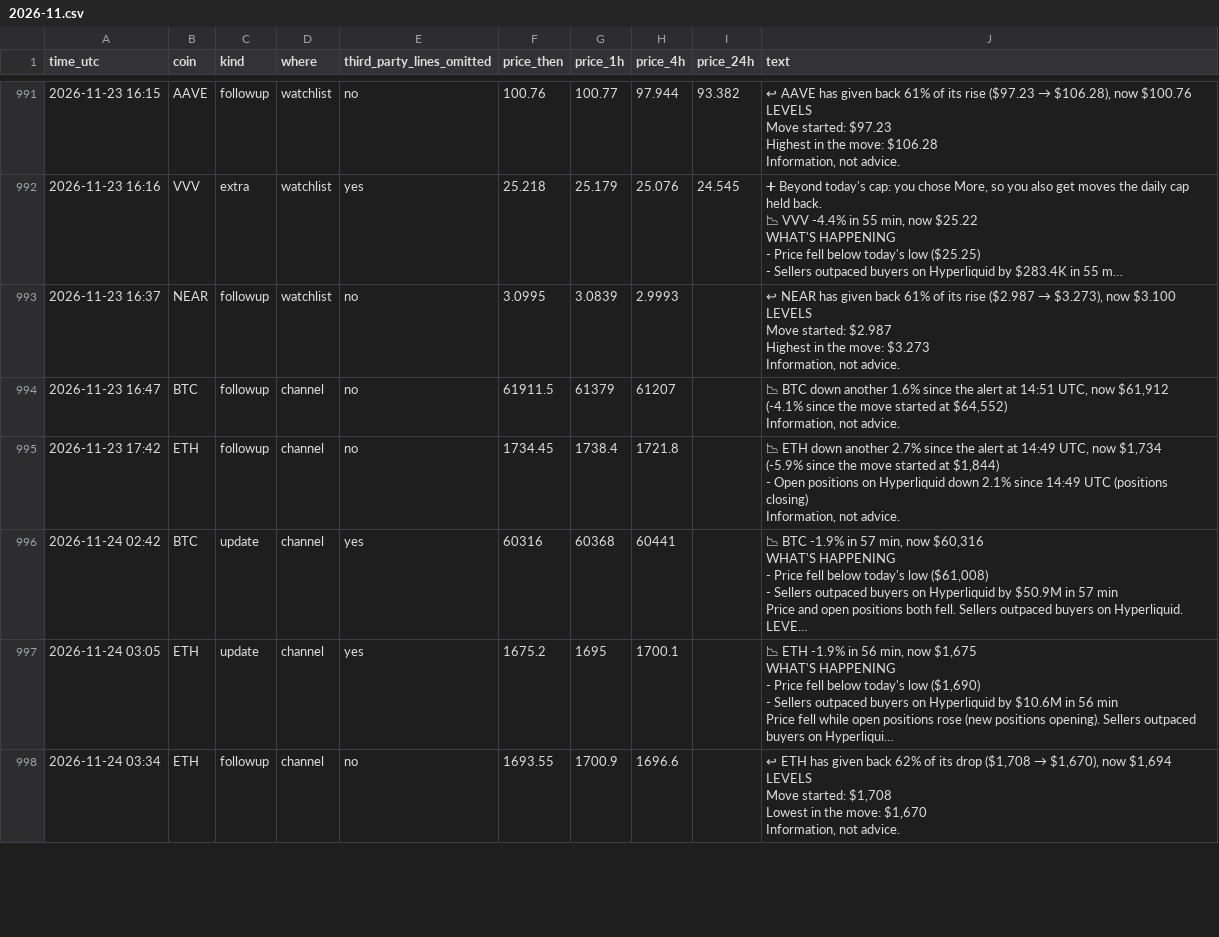
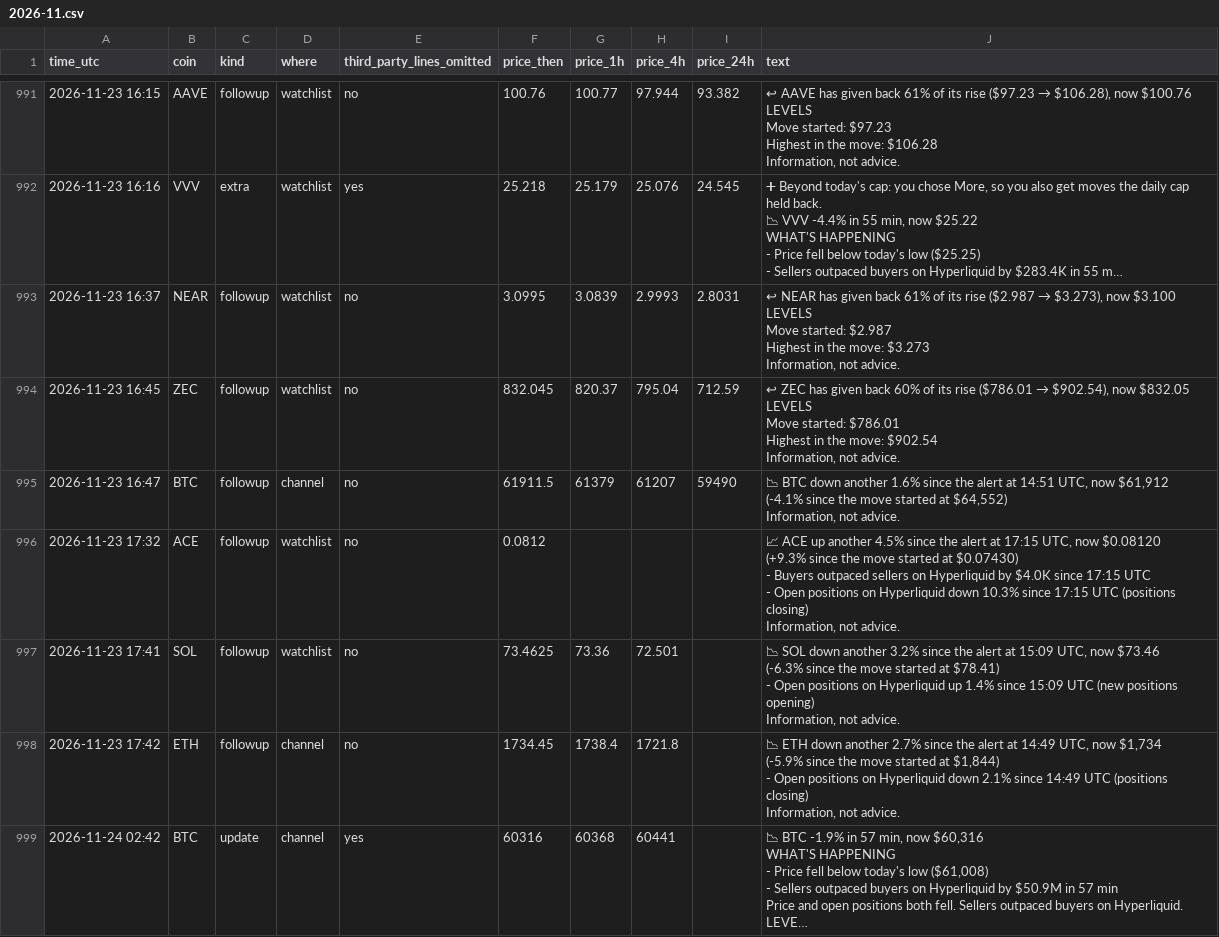
Before and after one commit to dev0xeb/tell-record, a CSV file: 2026-11.csv, drawn as a sheet; only a part is shown, gaps mark what is left out; the shorter side is filled out with more unchanged rows; long unchanged cells end in …; addresses are those after the commit; ↵ is a line break in a cell; the diff names each change by its address in the sheet, - before the commit and + after, or states it on an @@ line.

Commit message:
Track record 2026-11-24T17:45 UTC

```diff
--- a/2026-11.csv
+++ b/2026-11.csv
-I993 (price_24h): (empty)
+I993 (price_24h): 2.8031
+row 994: 2026-11-23 16:45 | ZEC | followup | watchlist | no | 832.045 | 820.37 | 795.04 | 712.59 | ↩ ZEC has given back 60% of its rise ($786.01 → $902.54), now $832.05 ↵ LEVELS ↵ Move started: $786.01 ↵ Highest in the move: $902.54 ↵ Information, not advice.
-I995 (price_24h): (empty)
+I995 (price_24h): 59490
+row 996: 2026-11-23 17:32 | ACE | followup | watchlist | no | 0.0812 |  |  |  | 📈 ACE up another 4.5% since the alert at 17:15 UTC, now $0.08120 ↵ (+9.3% since the move started at $0.07430) ↵ - Buyers outpaced sellers on Hyperliquid by $4.0K since 17:15 UTC ↵ - Open positions on Hyperliquid down 10.3% since 17:15 UTC (positions closing) ↵ Information, not advice.
+row 997: 2026-11-23 17:41 | SOL | followup | watchlist | no | 73.4625 | 73.36 | 72.501 |  | 📉 SOL down another 3.2% since the alert at 15:09 UTC, now $73.46 ↵ (-6.3% since the move started at $78.41) ↵ - Open positions on Hyperliquid up 1.4% since 15:09 UTC (new positions opening) ↵ Information, not advice.
```
